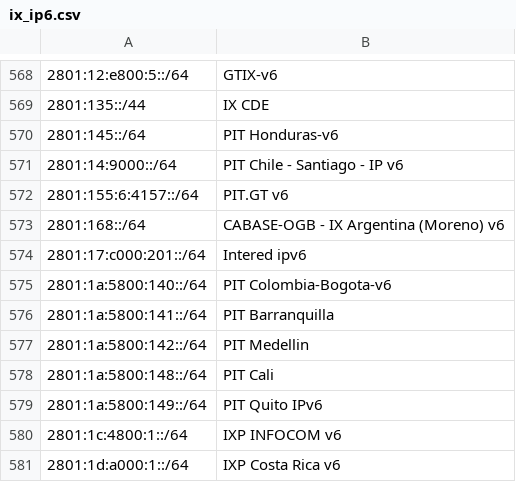
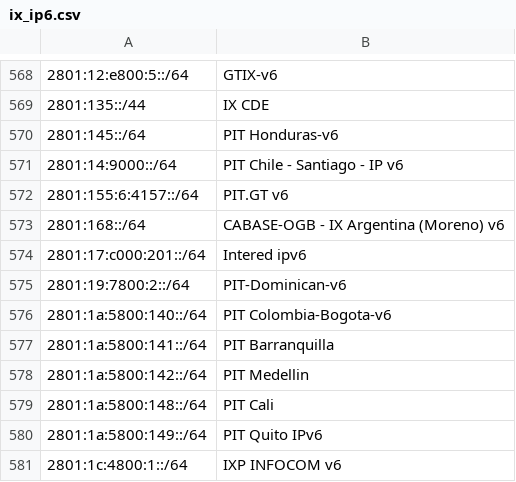
Before and after one commit to haensen/ix-networks, a CSV file: ix_ip6.csv, drawn as a sheet; only a part is shown, gaps mark what is left out; the shorter side is filled out with more unchanged rows; the diff names each change by its address in the sheet, - before the commit and + after, or states it on an @@ line.

```diff
--- a/ix_ip6.csv
+++ b/ix_ip6.csv
+row 575: 2801:19:7800:2::/64 | PIT-Dominican-v6
```
Also changed, not shown: ix_ip4.csv.
